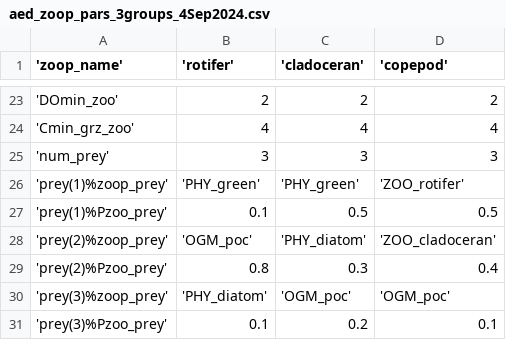
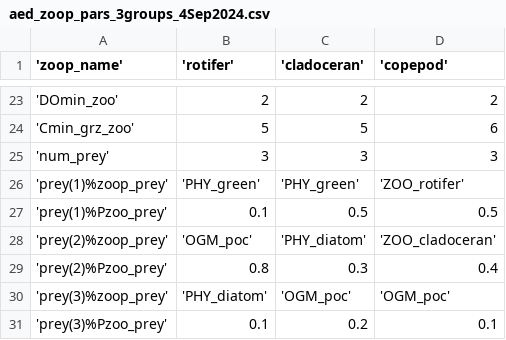
Before and after one commit to cayelan/bvr_glm, a CSV file: sims/plus1/aed/aed_zoop_pars_3groups_4Sep2024.csv, drawn as a sheet; only a part is shown, gaps mark what is left out; the diff covers the shown part only.

```diff
--- a/sims/plus1/aed/aed_zoop_pars_3groups_4Sep2024.csv
+++ b/sims/plus1/aed/aed_zoop_pars_3groups_4Sep2024.csv
@@ -23,3 +23,3 @@
  'DOmin_zoo', 2, 2, 2
- 'Cmin_grz_zoo', 4, 4, 4
+ 'Cmin_grz_zoo', 5, 5, 6
  'num_prey', 3, 3, 3
```
Also changed, not shown: 30 edited cells elsewhere in this file, sims/plus1/aed/aed2_phyto_pars_12Jul2024.csv, sims/plus10/aed/aed2_phyto_pars_12Jul2024.csv, 7 other files.
